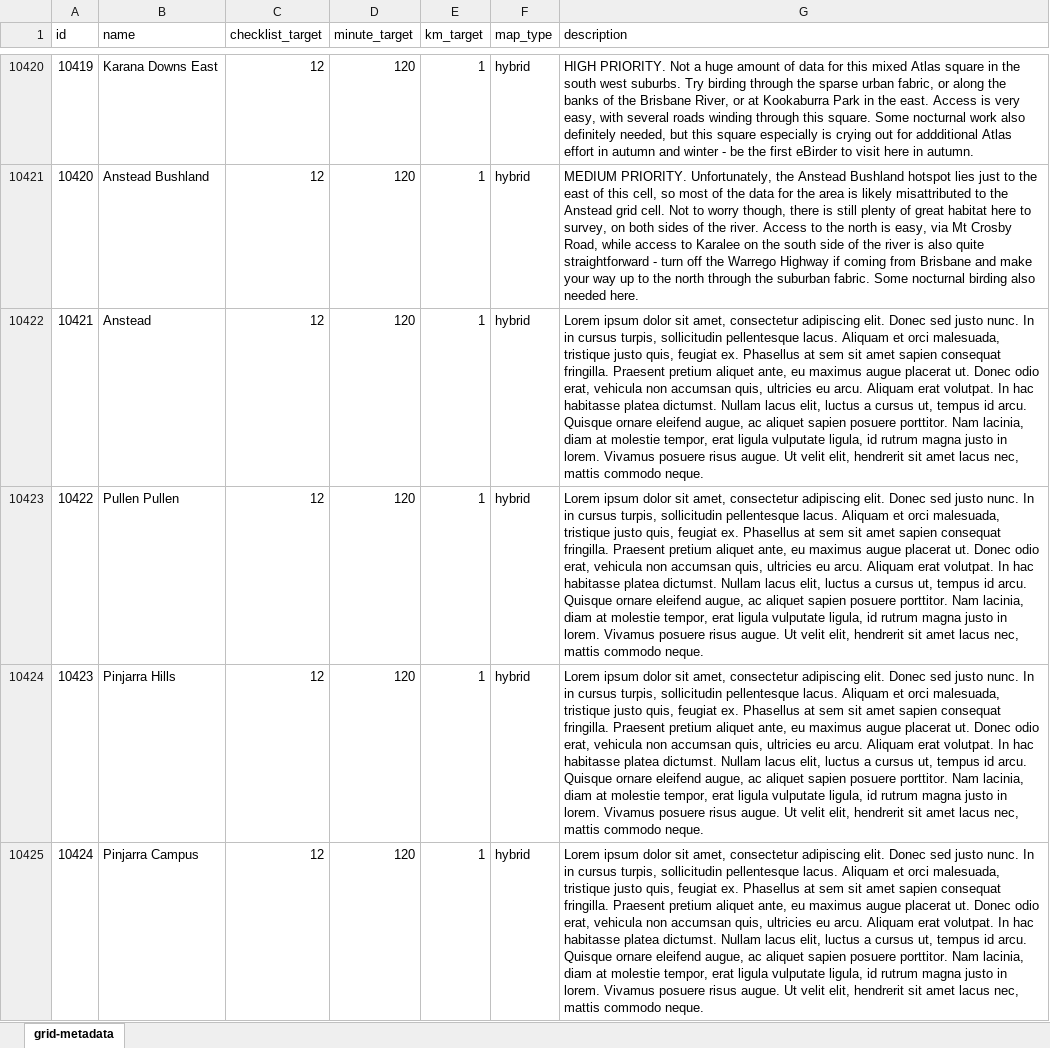
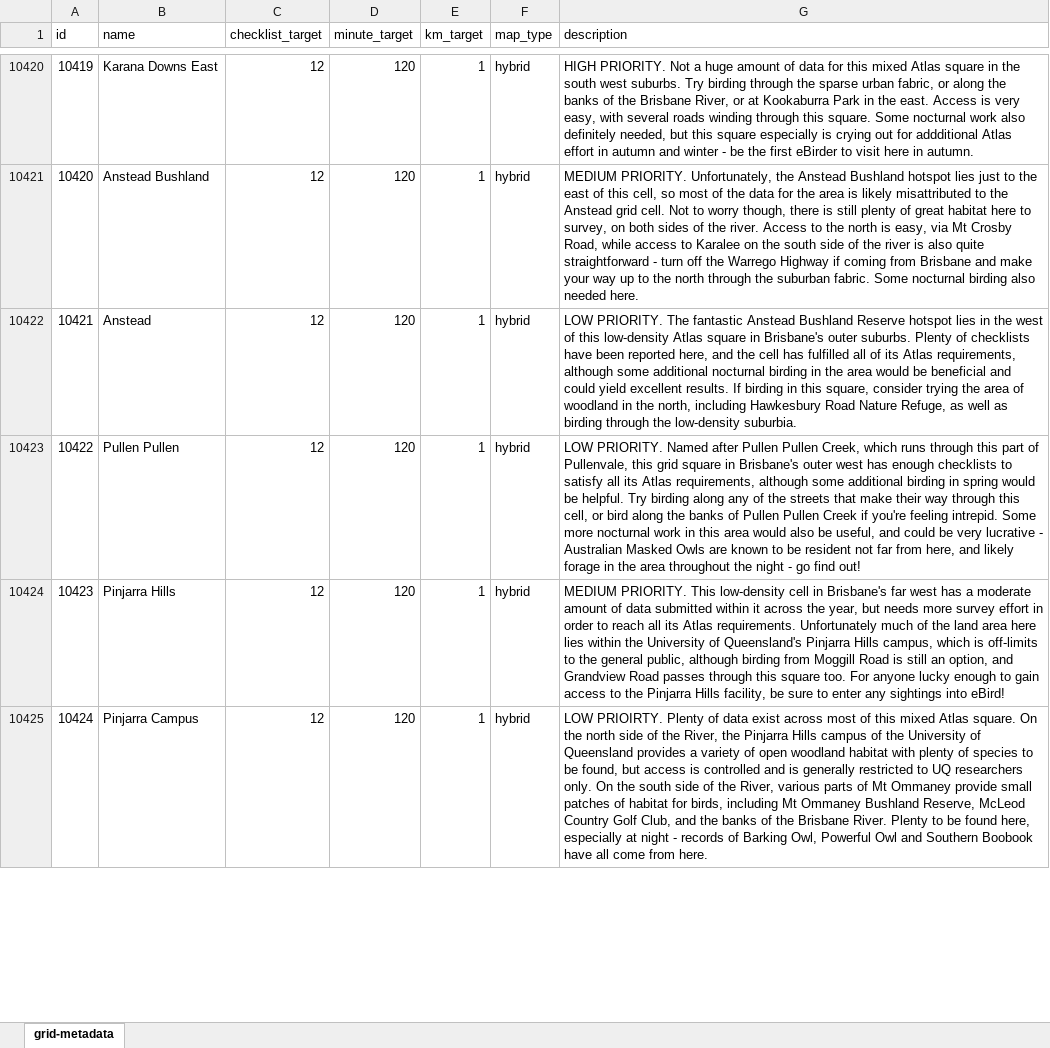
Before and after one commit to bird-team/brisbane-bird-atlas, an Excel workbook: data/grid/grid-metadata.xlsx, sheet grid-metadata, drawn as a sheet; only a part is shown, gaps mark what is left out; values as stored, in another font and other column widths than the file's, no borders; the diff covers the shown part only; the diff names each change by its address in the sheet, - before the commit and + after, or states it on an @@ line.

Commit message:
more descriptions

```diff
--- a/data/grid/grid-metadata.xlsx (sheet grid-metadata)
+++ b/data/grid/grid-metadata.xlsx (sheet grid-metadata)
-G10422 (description): Lorem ipsum dolor sit amet, consectetur adipiscing elit. Donec sed justo nunc. In in cursus turpis, sollicitudin pellentesque lacus. Aliquam et orci malesuada, tristique justo quis, feugiat ex. Phasellus at sem sit amet sapien consequat fringilla. Praesent pretium aliquet ante, eu maximus augue placerat ut. Donec odio erat, vehicula non accumsan quis, ultricies eu arcu. Aliquam erat volutpat. In hac habitasse platea dictumst. Nullam lacus elit, luctus a cursus ut, tempus id arcu. Quisque ornare eleifend augue, ac aliquet sapien posuere porttitor. Nam lacinia, diam at molestie tempor, erat ligula vulputate ligula, id rutrum magna justo in lorem. Vivamus posuere risus augue. Ut velit elit, hendrerit sit amet lacus nec, mattis commodo neque.
+G10422 (description): LOW PRIORITY. The fantastic Anstead Bushland Reserve hotspot lies in the west of this low-density Atlas square in Brisbane's outer suburbs. Plenty of checklists have been reported here, and the cell has fulfilled all of its Atlas requirements, although some additional nocturnal birding in the area would be beneficial and could yield excellent results. If birding in this square, consider trying the area of woodland in the north, including Hawkesbury Road Nature Refuge, as well as birding through the low-density suburbia.
-G10423 (description): Lorem ipsum dolor sit amet, consectetur adipiscing elit. Donec sed justo nunc. In in cursus turpis, sollicitudin pellentesque lacus. Aliquam et orci malesuada, tristique justo quis, feugiat ex. Phasellus at sem sit amet sapien consequat fringilla. Praesent pretium aliquet ante, eu maximus augue placerat ut. Donec odio erat, vehicula non accumsan quis, ultricies eu arcu. Aliquam erat volutpat. In hac habitasse platea dictumst. Nullam lacus elit, luctus a cursus ut, tempus id arcu. Quisque ornare eleifend augue, ac aliquet sapien posuere porttitor. Nam lacinia, diam at molestie tempor, erat ligula vulputate ligula, id rutrum magna justo in lorem. Vivamus posuere risus augue. Ut velit elit, hendrerit sit amet lacus nec, mattis commodo neque.
+G10423 (description): LOW PRIORITY. Named after Pullen Pullen Creek, which runs through this part of Pullenvale, this grid square in Brisbane's outer west has enough checklists to satisfy all its Atlas requirements, although some additional birding in spring would be helpful. Try birding along any of the streets that make their way through this cell, or bird along the banks of Pullen Pullen Creek if you're feeling intrepid. Some more nocturnal work in this area would also be useful, and could be very lucrative - Australian Masked Owls are known to be resident not far from here, and likely forage in the area throughout the night - go find out!
-G10424 (description): Lorem ipsum dolor sit amet, consectetur adipiscing elit. Donec sed justo nunc. In in cursus turpis, sollicitudin pellentesque lacus. Aliquam et orci malesuada, tristique justo quis, feugiat ex. Phasellus at sem sit amet sapien consequat fringilla. Praesent pretium aliquet ante, eu maximus augue placerat ut. Donec odio erat, vehicula non accumsan quis, ultricies eu arcu. Aliquam erat volutpat. In hac habitasse platea dictumst. Nullam lacus elit, luctus a cursus ut, tempus id arcu. Quisque ornare eleifend augue, ac aliquet sapien posuere porttitor. Nam lacinia, diam at molestie tempor, erat ligula vulputate ligula, id rutrum magna justo in lorem. Vivamus posuere risus augue. Ut velit elit, hendrerit sit amet lacus nec, mattis commodo neque.
+G10424 (description): MEDIUM PRIORITY. This low-density cell in Brisbane's far west has a moderate amount of data submitted within it across the year, but needs more survey effort in order to reach all its Atlas requirements. Unfortunately much of the land area here lies within the University of Queensland's Pinjarra Hills campus, which is off-limits to the general public, although birding from Moggill Road is still an option, and Grandview Road passes through this square too. For anyone lucky enough to gain access to the Pinjarra Hills facility, be sure to enter any sightings into eBird!
-G10425 (description): Lorem ipsum dolor sit amet, consectetur adipiscing elit. Donec sed justo nunc. In in cursus turpis, sollicitudin pellentesque lacus. Aliquam et orci malesuada, tristique justo quis, feugiat ex. Phasellus at sem sit amet sapien consequat fringilla. Praesent pretium aliquet ante, eu maximus augue placerat ut. Donec odio erat, vehicula non accumsan quis, ultricies eu arcu. Aliquam erat volutpat. In hac habitasse platea dictumst. Nullam lacus elit, luctus a cursus ut, tempus id arcu. Quisque ornare eleifend augue, ac aliquet sapien posuere porttitor. Nam lacinia, diam at molestie tempor, erat ligula vulputate ligula, id rutrum magna justo in lorem. Vivamus posuere risus augue. Ut velit elit, hendrerit sit amet lacus nec, mattis commodo neque.
+G10425 (description): LOW PRIOIRTY. Plenty of data exist across most of this mixed Atlas square. On the north side of the River, the Pinjarra Hills campus of the University of Queensland provides a variety of open woodland habitat with plenty of species to be found, but access is controlled and is generally restricted to UQ researchers only. On the south side of the River, various parts of Mt Ommaney provide small patches of habitat for birds, including Mt Ommaney Bushland Reserve, McLeod Country Golf Club, and the banks of the Brisbane River. Plenty to be found here, especially at night - records of Barking Owl, Powerful Owl and Southern Boobook have all come from here.
```
Also changed, not shown: 4 edited cells elsewhere in this sheet.
